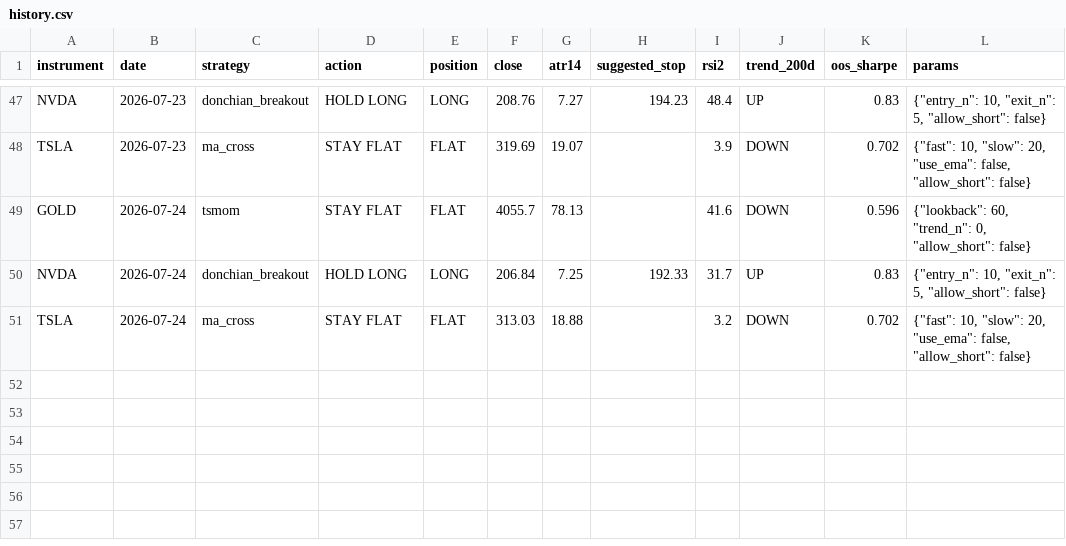
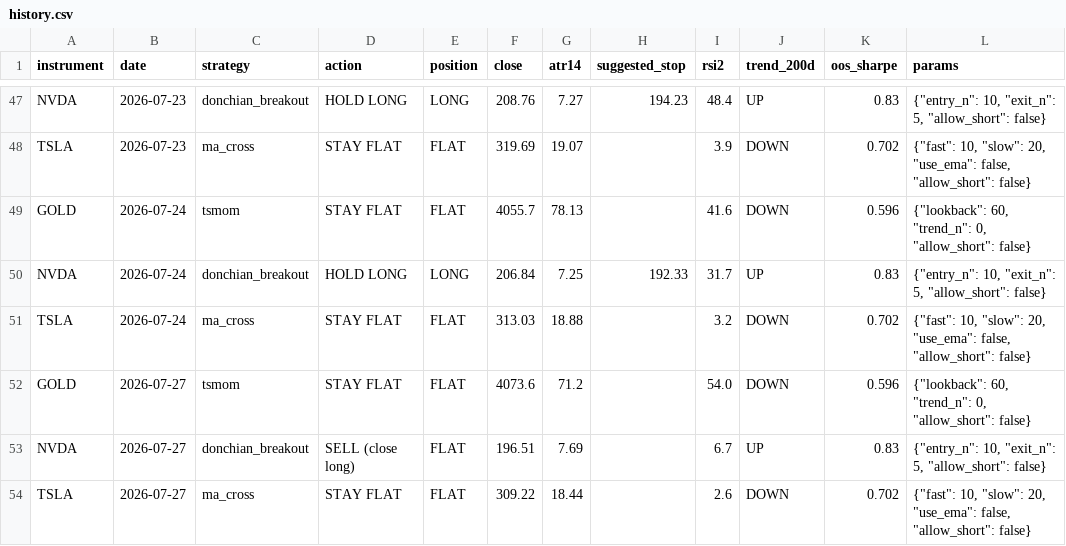
Before and after one commit to LynchDyl/Trading-, a CSV file: signals/history.csv, drawn as a sheet; only a part is shown, gaps mark what is left out.

```diff
--- a/signals/history.csv
+++ b/signals/history.csv
@@ -51 +51,4 @@ NVDA,2026-07-24,donchian_breakout,HOLD LONG,LONG,206.84,7.25,192.33,31.7,UP,0.83
 TSLA,2026-07-24,ma_cross,STAY FLAT,FLAT,313.03,18.88,,3.2,DOWN,0.702,"{""fast"": 10, ""slow"": 20, ""use_ema"": false, ""allow_short"": false}"
+GOLD,2026-07-27,tsmom,STAY FLAT,FLAT,4073.6,71.2,,54.0,DOWN,0.596,"{""lookback"": 60, ""trend_n"": 0, ""allow_short"": false}"
+NVDA,2026-07-27,donchian_breakout,SELL (close long),FLAT,196.51,7.69,,6.7,UP,0.83,"{""entry_n"": 10, ""exit_n"": 5, ""allow_short"": false}"
+TSLA,2026-07-27,ma_cross,STAY FLAT,FLAT,309.22,18.44,,2.6,DOWN,0.702,"{""fast"": 10, ""slow"": 20, ""use_ema"": false, ""allow_short"": false}"
```
Also changed, not shown: data/EEM.csv, data/GLD.csv, 19 other files.
